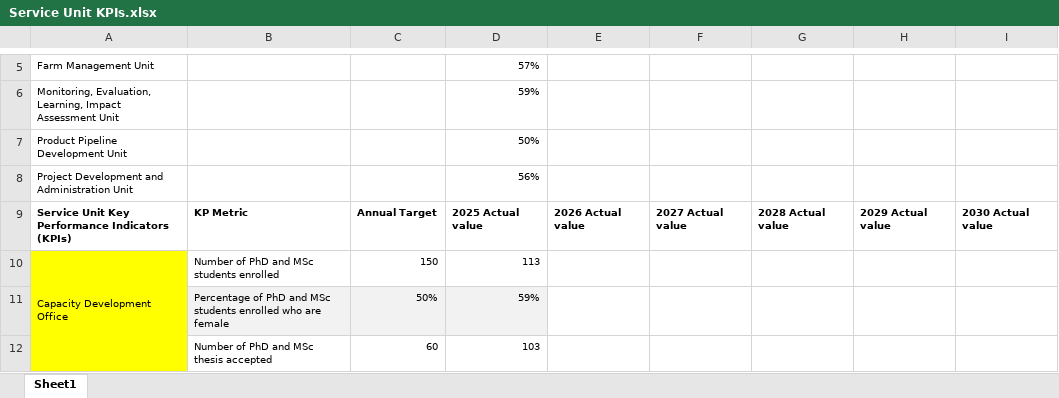
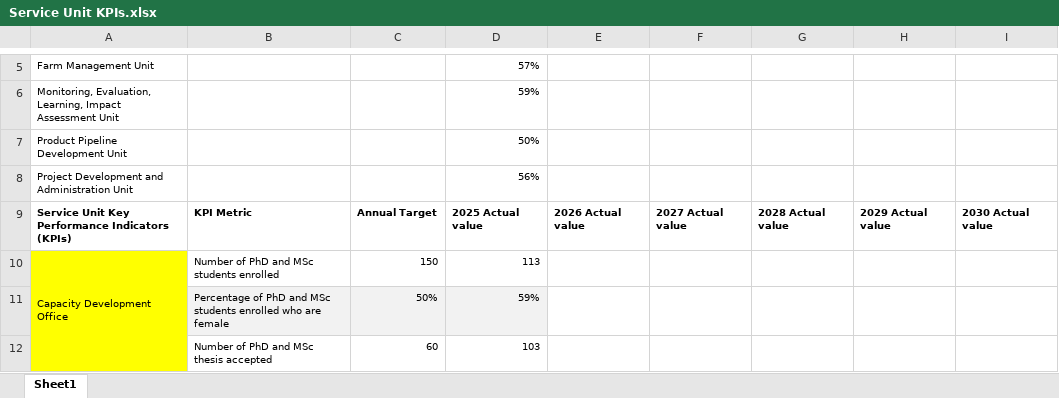
Before and after one commit to AalekhD/Dashboard_IITA_KPI, an Excel workbook: data/Service Unit KPIs.xlsx, sheet Sheet1, drawn as a sheet; only a part is shown, gaps mark what is left out; values as stored, in another font and other column widths than the file's, no borders; the diff names each change by its address in the sheet, - before the commit and + after, or states it on an @@ line.

Commit message:
Add files via upload

```diff
--- a/data/Service Unit KPIs.xlsx (sheet Sheet1)
+++ b/data/Service Unit KPIs.xlsx (sheet Sheet1)
-B9: KP Metric
+B9: KPI Metric
```
